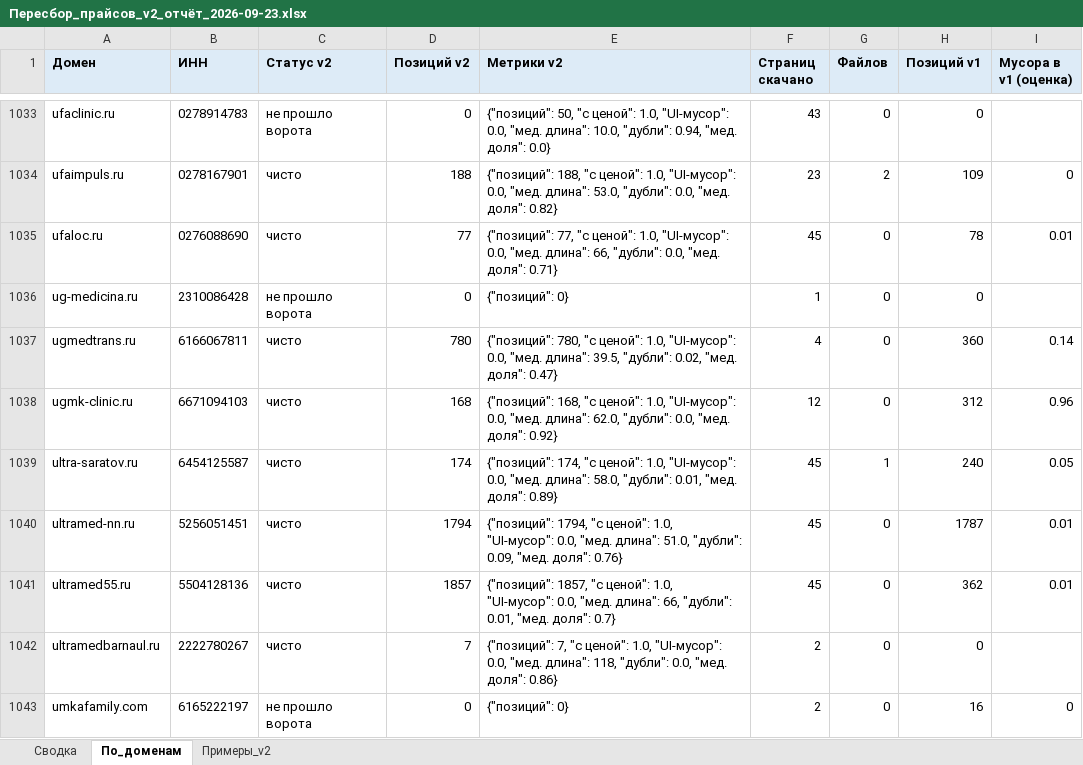
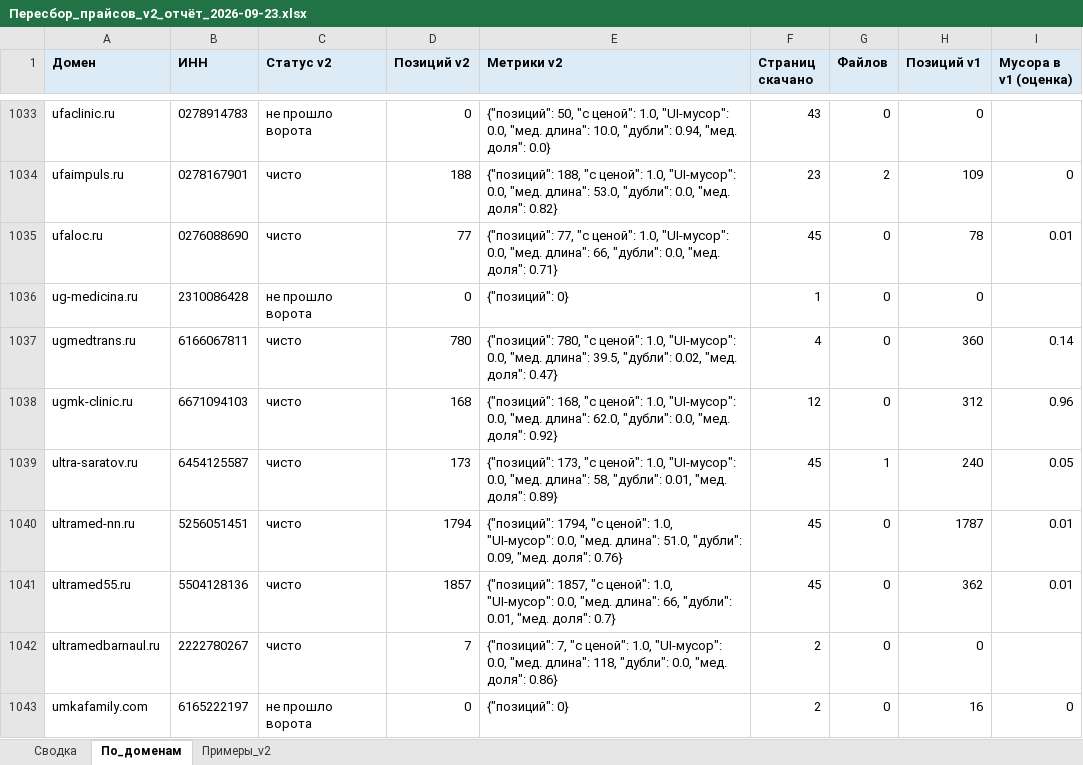
Before and after one commit to ddinnovationhub/Chistaya_kozha_research, an Excel workbook: output/Пересбор_прайсов_v2_отчёт_2026-09-23.xlsx, sheet По_доменам, drawn as a sheet; only a part is shown, gaps mark what is left out; values as stored, in another font and other column widths than the file's, no borders; the diff covers the shown part only; the diff names each change by its address in the sheet, - before the commit and + after, or states it on an @@ line.

```diff
--- a/output/Пересбор_прайсов_v2_отчёт_2026-09-23.xlsx (sheet По_доменам)
+++ b/output/Пересбор_прайсов_v2_отчёт_2026-09-23.xlsx (sheet По_доменам)
-D1039 (Позиций v2): 174
+D1039 (Позиций v2): 173
-E1039 (Метрики v2): {"позиций": 174, "с ценой": 1.0, "UI-мусор": 0.0, "мед. длина": 58.0, "дубли": 0.01,…
+E1039 (Метрики v2): {"позиций": 173, "с ценой": 1.0, "UI-мусор": 0.0, "мед. длина": 58, "дубли": 0.01,…
```
Also changed, not shown: 148 edited cells elsewhere in this sheet, sheet Примеры_v2, sheet Сводка, 4 other files.
